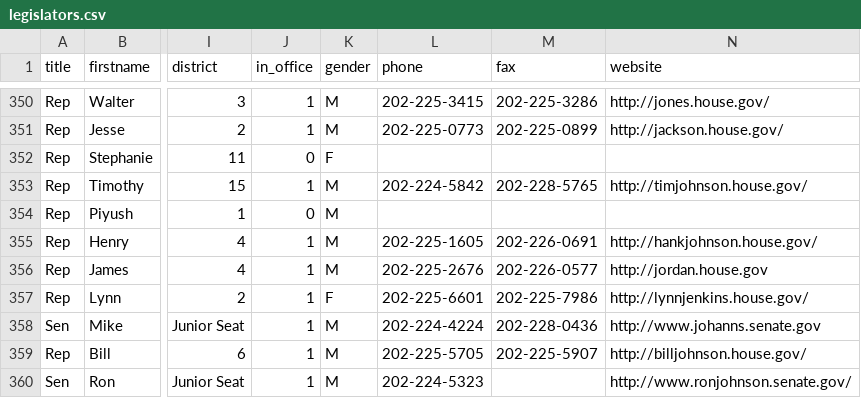
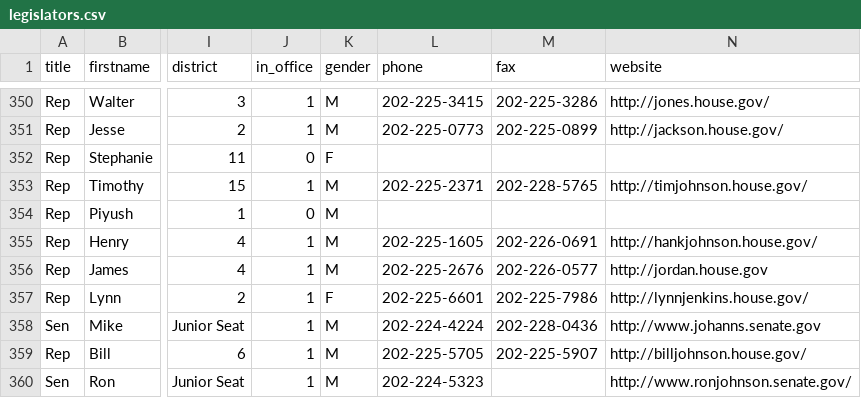
Before and after one commit to maco/apidata, a CSV file: legislators/legislators.csv, drawn as a sheet; only a part is shown, gaps mark what is left out; the diff names each change by its address in the sheet, - before the commit and + after, or states it on an @@ line.

Commit message:
Fixed bad phone number, had used Sen Tim Johnson-(SD)'s phone number for Rep Tim Johnson-(IL)

```diff
--- a/legislators/legislators.csv
+++ b/legislators/legislators.csv
-L353 (phone): 202-224-5842
+L353 (phone): 202-225-2371
```
